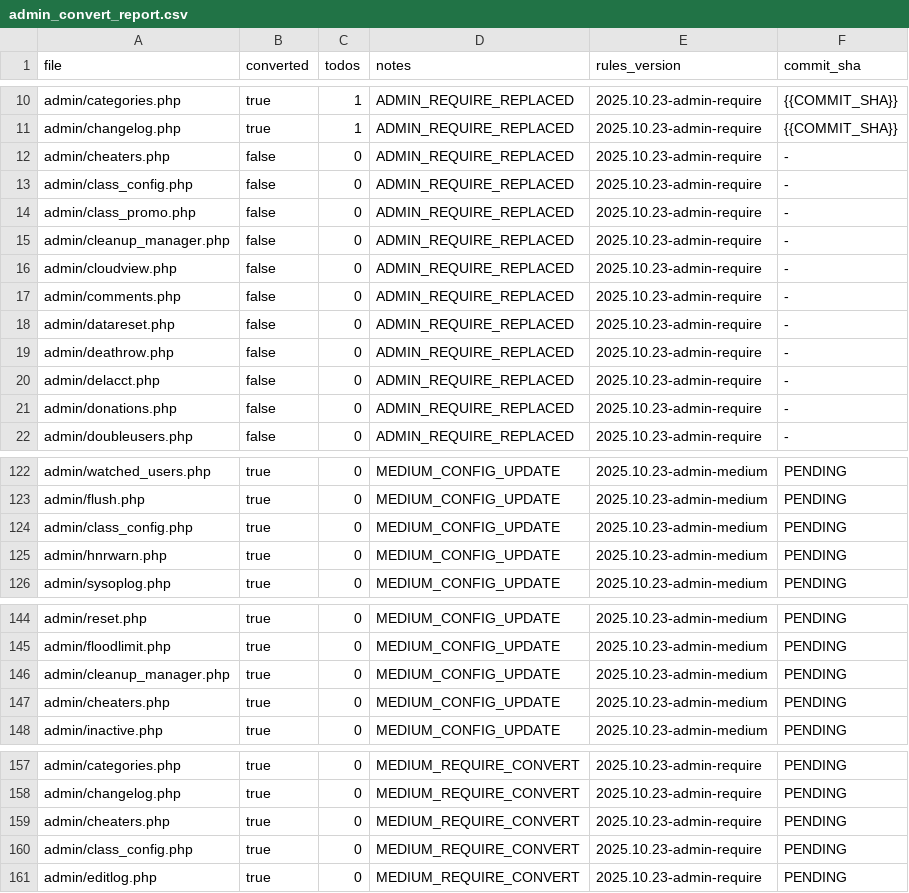
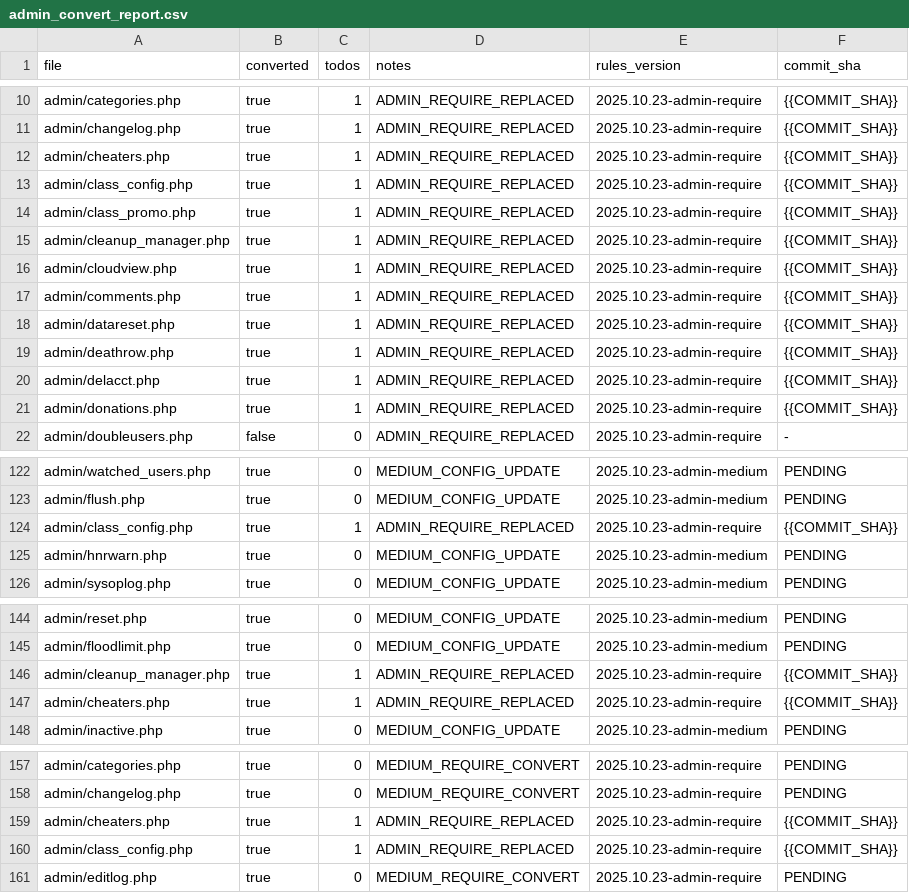
Before and after one commit to trackerone/Pu-239, a CSV file: tools/admin_convert_report.csv, drawn as a sheet; only a part is shown, gaps mark what is left out; the diff covers the shown part only.

Commit message:
feat(admin): replace legacy admin require with controllers (auto batch)

```diff
--- a/tools/admin_convert_report.csv
+++ b/tools/admin_convert_report.csv
@@ -11,12 +11,12 @@ admin/categories.php,true,1,ADMIN_REQUIRE_REPLACED,2025.10.23-admin-require,{{CO
 admin/changelog.php,true,1,ADMIN_REQUIRE_REPLACED,2025.10.23-admin-require,{{COMMIT_SHA}}
-admin/cheaters.php,false,0,ADMIN_REQUIRE_REPLACED,2025.10.23-admin-require,-
-admin/class_config.php,false,0,ADMIN_REQUIRE_REPLACED,2025.10.23-admin-require,-
-admin/class_promo.php,false,0,ADMIN_REQUIRE_REPLACED,2025.10.23-admin-require,-
-admin/cleanup_manager.php,false,0,ADMIN_REQUIRE_REPLACED,2025.10.23-admin-require,-
-admin/cloudview.php,false,0,ADMIN_REQUIRE_REPLACED,2025.10.23-admin-require,-
-admin/comments.php,false,0,ADMIN_REQUIRE_REPLACED,2025.10.23-admin-require,-
-admin/datareset.php,false,0,ADMIN_REQUIRE_REPLACED,2025.10.23-admin-require,-
-admin/deathrow.php,false,0,ADMIN_REQUIRE_REPLACED,2025.10.23-admin-require,-
-admin/delacct.php,false,0,ADMIN_REQUIRE_REPLACED,2025.10.23-admin-require,-
-admin/donations.php,false,0,ADMIN_REQUIRE_REPLACED,2025.10.23-admin-require,-
+admin/cheaters.php,true,1,ADMIN_REQUIRE_REPLACED,2025.10.23-admin-require,{{COMMIT_SHA}}
+admin/class_config.php,true,1,ADMIN_REQUIRE_REPLACED,2025.10.23-admin-require,{{COMMIT_SHA}}
+admin/class_promo.php,true,1,ADMIN_REQUIRE_REPLACED,2025.10.23-admin-require,{{COMMIT_SHA}}
+admin/cleanup_manager.php,true,1,ADMIN_REQUIRE_REPLACED,2025.10.23-admin-require,{{COMMIT_SHA}}
+admin/cloudview.php,true,1,ADMIN_REQUIRE_REPLACED,2025.10.23-admin-require,{{COMMIT_SHA}}
+admin/comments.php,true,1,ADMIN_REQUIRE_REPLACED,2025.10.23-admin-require,{{COMMIT_SHA}}
+admin/datareset.php,true,1,ADMIN_REQUIRE_REPLACED,2025.10.23-admin-require,{{COMMIT_SHA}}
+admin/deathrow.php,true,1,ADMIN_REQUIRE_REPLACED,2025.10.23-admin-require,{{COMMIT_SHA}}
+admin/delacct.php,true,1,ADMIN_REQUIRE_REPLACED,2025.10.23-admin-require,{{COMMIT_SHA}}
+admin/donations.php,true,1,ADMIN_REQUIRE_REPLACED,2025.10.23-admin-require,{{COMMIT_SHA}}
 admin/doubleusers.php,false,0,ADMIN_REQUIRE_REPLACED,2025.10.23-admin-require,-
@@ -123,3 +123,3 @@ admin/watched_users.php,true,0,MEDIUM_CONFIG_UPDATE,2025.10.23-admin-medium,PEND
 admin/flush.php,true,0,MEDIUM_CONFIG_UPDATE,2025.10.23-admin-medium,PENDING
-admin/class_config.php,true,0,MEDIUM_CONFIG_UPDATE,2025.10.23-admin-medium,PENDING
+admin/class_config.php,true,1,ADMIN_REQUIRE_REPLACED,2025.10.23-admin-require,{{COMMIT_SHA}}
 admin/hnrwarn.php,true,0,MEDIUM_CONFIG_UPDATE,2025.10.23-admin-medium,PENDING
@@ -145,4 +145,4 @@ admin/reset.php,true,0,MEDIUM_CONFIG_UPDATE,2025.10.23-admin-medium,PENDING
 admin/floodlimit.php,true,0,MEDIUM_CONFIG_UPDATE,2025.10.23-admin-medium,PENDING
-admin/cleanup_manager.php,true,0,MEDIUM_CONFIG_UPDATE,2025.10.23-admin-medium,PENDING
-admin/cheaters.php,true,0,MEDIUM_CONFIG_UPDATE,2025.10.23-admin-medium,PENDING
+admin/cleanup_manager.php,true,1,ADMIN_REQUIRE_REPLACED,2025.10.23-admin-require,{{COMMIT_SHA}}
+admin/cheaters.php,true,1,ADMIN_REQUIRE_REPLACED,2025.10.23-admin-require,{{COMMIT_SHA}}
 admin/inactive.php,true,0,MEDIUM_CONFIG_UPDATE,2025.10.23-admin-medium,PENDING
@@ -158,4 +158,4 @@ admin/categories.php,true,0,MEDIUM_REQUIRE_CONVERT,2025.10.23-admin-require,PEND
 admin/changelog.php,true,0,MEDIUM_REQUIRE_CONVERT,2025.10.23-admin-require,PENDING
-admin/cheaters.php,true,0,MEDIUM_REQUIRE_CONVERT,2025.10.23-admin-require,PENDING
-admin/class_config.php,true,0,MEDIUM_REQUIRE_CONVERT,2025.10.23-admin-require,PENDING
+admin/cheaters.php,true,1,ADMIN_REQUIRE_REPLACED,2025.10.23-admin-require,{{COMMIT_SHA}}
+admin/class_config.php,true,1,ADMIN_REQUIRE_REPLACED,2025.10.23-admin-require,{{COMMIT_SHA}}
 admin/editlog.php,true,0,MEDIUM_REQUIRE_CONVERT,2025.10.23-admin-require,PENDING
```
Also changed, not shown: 28 edited cells elsewhere in this file, 26 other files.
